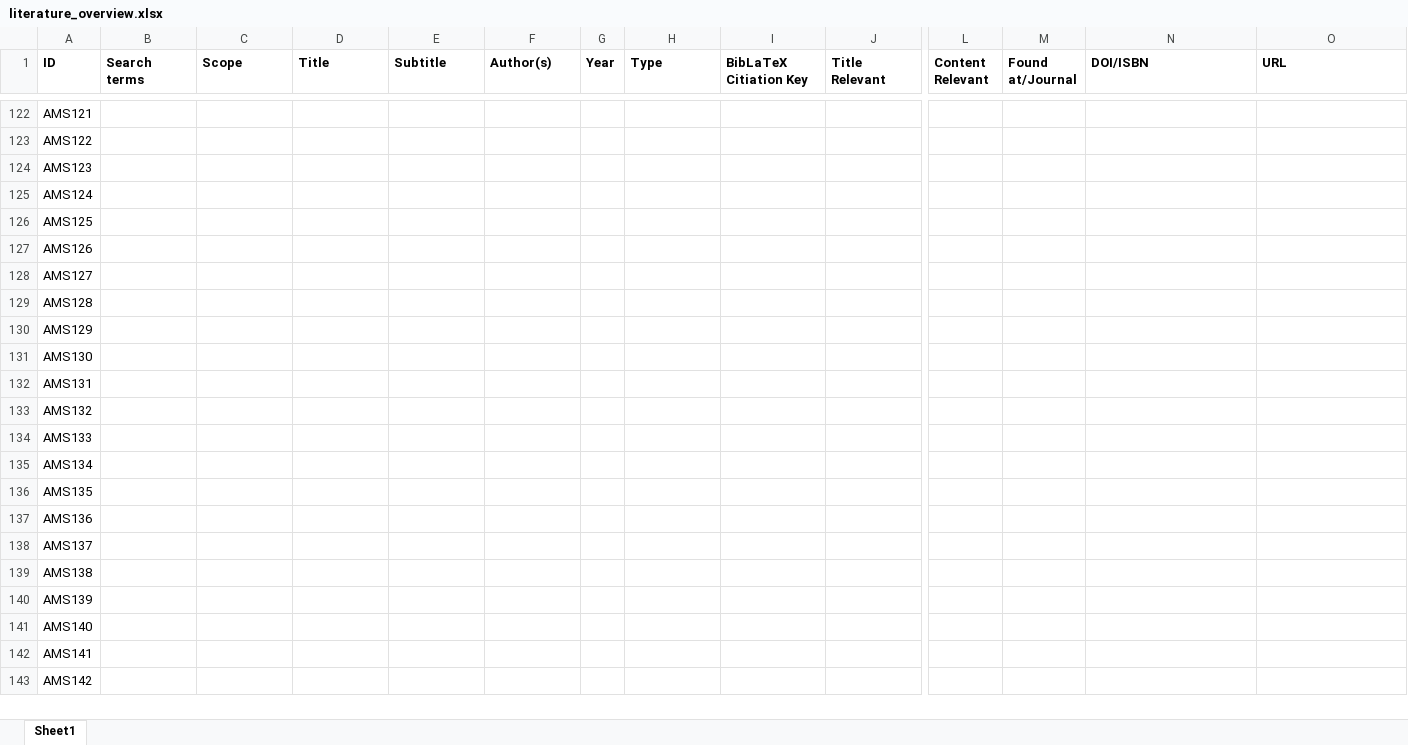
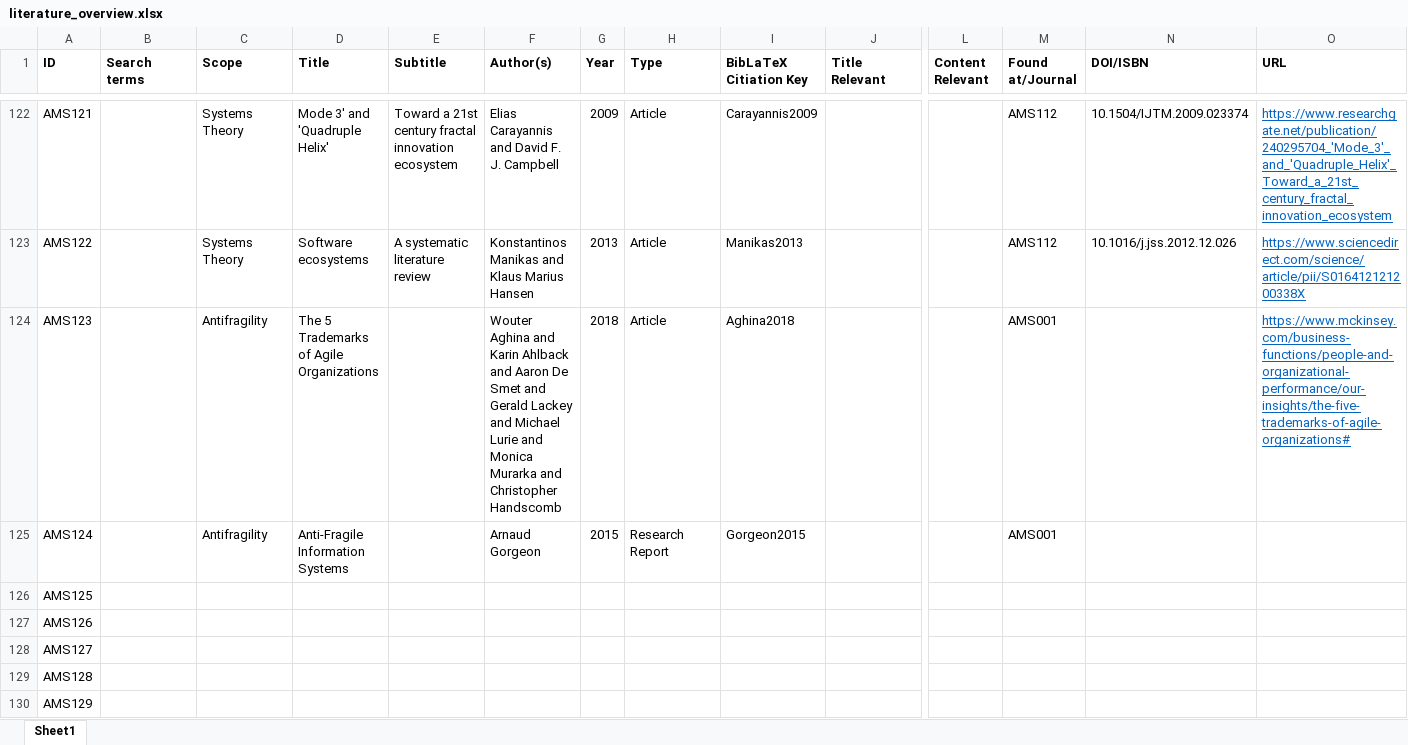
Before and after one commit to JRBliekendaal/master-thesis, an Excel workbook: literature/literature_overview.xlsx, sheet Sheet1, drawn as a sheet; only a part is shown, gaps mark what is left out; the shorter side is filled out with more unchanged rows; values as stored, in another font and other column widths than the file's, no borders; the diff covers the shown part only; the diff names each change by its address in the sheet, - before the commit and + after, or states it on an @@ line.

Commit message:
Finalised Background on systems
Started also with the concept of Antifragile. Added some new needed literature.

```diff
--- a/literature/literature_overview.xlsx (sheet Sheet1)
+++ b/literature/literature_overview.xlsx (sheet Sheet1)
-C122:C123 (Scope): (empty)
+C122:C123 (Scope): Systems Theory
-D122 (Title): (empty)
+D122 (Title): Mode 3' and 'Quadruple Helix'
-E122 (Subtitle): (empty)
+E122 (Subtitle): Toward a 21st century fractal innovation ecosystem
-F122 (Author(s)): (empty)
+F122 (Author(s)): Elias Carayannis and David F. J. Campbell
-G122 (Year): (empty)
+G122 (Year): 2009
-H122:H124 (Type): (empty)
+H122:H124 (Type): Article
-I122 (BibLaTeX Citiation Key): (empty)
+I122 (BibLaTeX Citiation Key): Carayannis2009
-M122:M123 (Found at/Journal): (empty)
+M122:M123 (Found at/Journal): AMS112
-N122 (DOI/ISBN): (empty)
+N122 (DOI/ISBN): 10.1504/IJTM.2009.023374
-O122 (URL): (empty)
+O122 (URL): https://www.researchgate.net/publication/240295704_'Mode_3'_and_'Quadruple_Helix'_Toward_a_21st_century_fractal_innovation_ecosystem
-D123 (Title): (empty)
+D123 (Title): Software ecosystems
-E123 (Subtitle): (empty)
+E123 (Subtitle): A systematic literature review
-F123 (Author(s)): (empty)
+F123 (Author(s)): Konstantinos Manikas and Klaus Marius Hansen
-G123 (Year): (empty)
+G123 (Year): 2013
-I123 (BibLaTeX Citiation Key): (empty)
+I123 (BibLaTeX Citiation Key): Manikas2013
-N123 (DOI/ISBN): (empty)
+N123 (DOI/ISBN): 10.1016/j.jss.2012.12.026
-O123 (URL): (empty)
+O123 (URL): https://www.sciencedirect.com/science/article/pii/S016412121200338X
-C124:C125 (Scope): (empty)
+C124:C125 (Scope): Antifragility
-D124 (Title): (empty)
+D124 (Title): The 5 Trademarks of Agile Organizations
-F124 (Author(s)): (empty)
+F124 (Author(s)): Wouter Aghina and Karin Ahlback and Aaron De Smet and Gerald Lackey and Michael Lurie and Monica Murarka and Christopher Handscomb
-G124 (Year): (empty)
+G124 (Year): 2018
-I124 (BibLaTeX Citiation Key): (empty)
+I124 (BibLaTeX Citiation Key): Aghina2018
-M124:M125 (Found at/Journal): (empty)
+M124:M125 (Found at/Journal): AMS001
-O124 (URL): (empty)
+O124 (URL): https://www.mckinsey.com/business-functions/people-and-organizational-performance/our-insights/the-five-trademarks-of-agile-organizations#
-D125 (Title): (empty)
+D125 (Title): Anti-Fragile Information Systems
-F125 (Author(s)): (empty)
+F125 (Author(s)): Arnaud Gorgeon
-G125 (Year): (empty)
+G125 (Year): 2015
-H125 (Type): (empty)
+H125 (Type): Research Report
-I125 (BibLaTeX Citiation Key): (empty)
+I125 (BibLaTeX Citiation Key): Gorgeon2015
```
Also changed, not shown: 76 edited cells elsewhere in this sheet, 26 other files.
